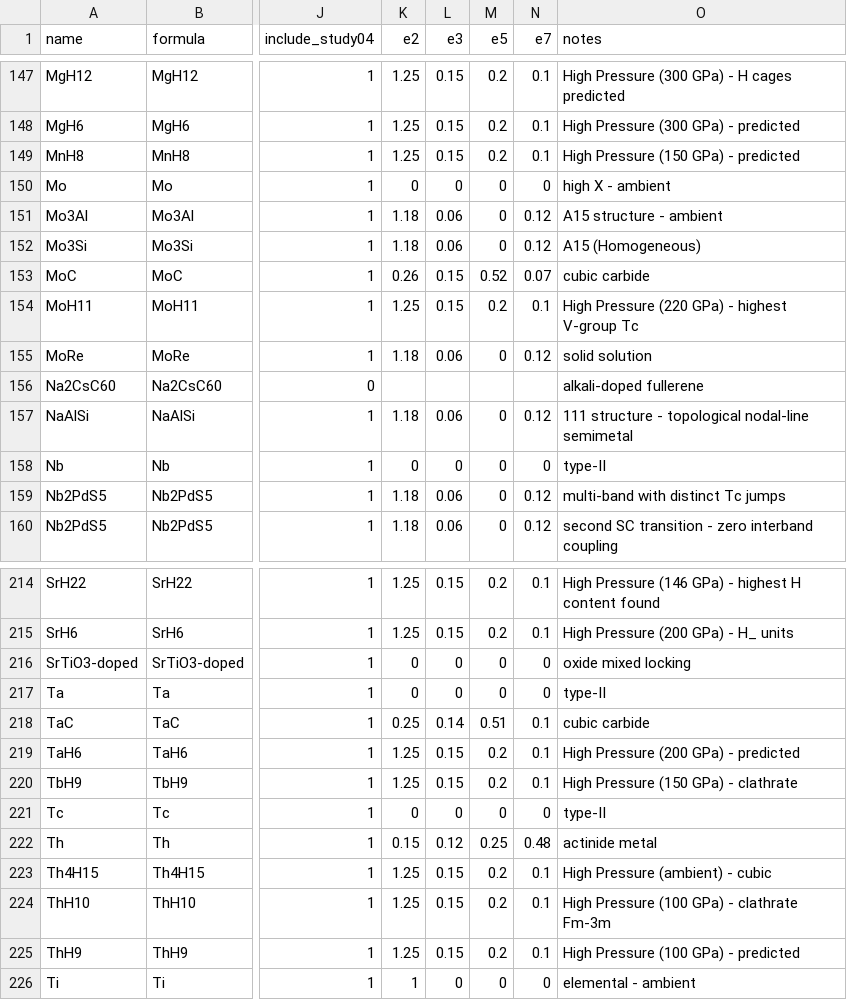
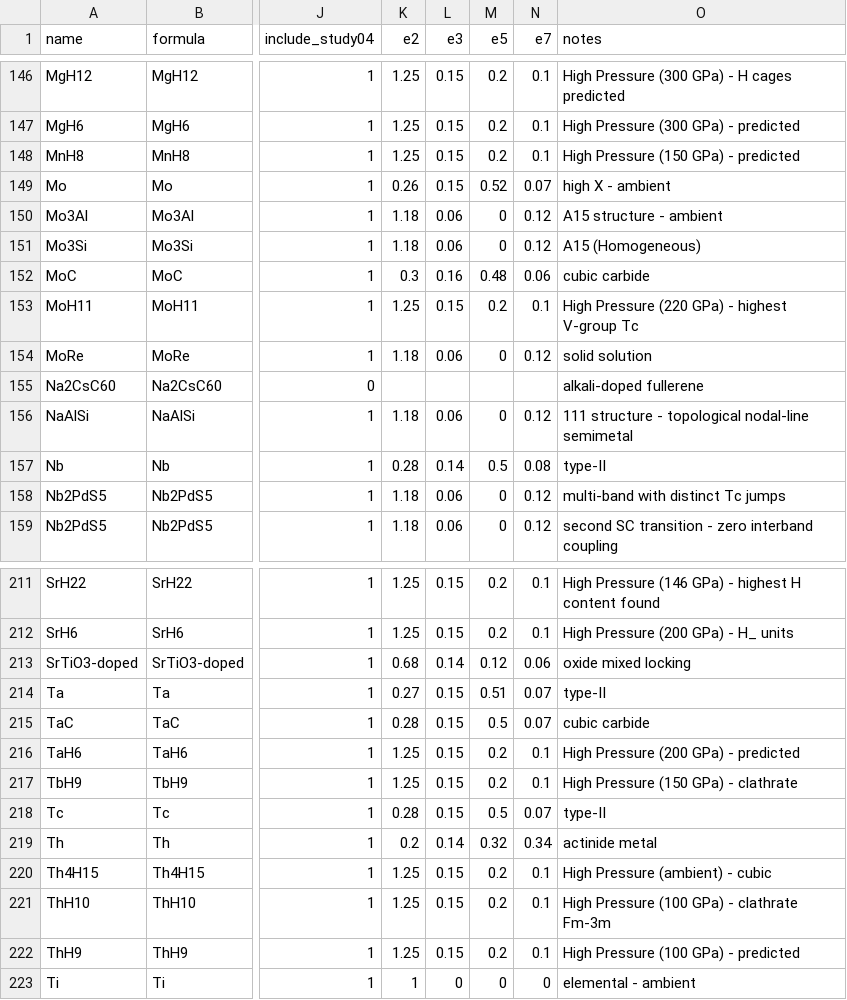
Before and after one commit to cesaragostino/doft-study04-periodic-resonance-map, a CSV file: data/raw/element_carrier_assignments.csv, drawn as a sheet; only a part is shown, gaps mark what is left out; addresses are those after the commit; the diff covers the shown part only; the diff names each change by its address in the sheet, - before the commit and + after, or states it on an @@ line.

```diff
--- a/data/raw/element_carrier_assignments.csv
+++ b/data/raw/element_carrier_assignments.csv
-K149 (e2): 0
+K149 (e2): 0.26
-L149 (e3): 0
+L149 (e3): 0.15
-M149 (e5): 0
+M149 (e5): 0.52
-N149 (e7): 0
+N149 (e7): 0.07
-K152 (e2): 0.26
+K152 (e2): 0.3
-L152 (e3): 0.15
+L152 (e3): 0.16
-M152 (e5): 0.52
+M152 (e5): 0.48
-N152 (e7): 0.07
+N152 (e7): 0.06
-K157 (e2): 0
+K157 (e2): 0.28
-L157 (e3): 0
+L157 (e3): 0.14
-M157 (e5): 0
+M157 (e5): 0.5
-N157 (e7): 0
+N157 (e7): 0.08
-K213 (e2): 0
+K213 (e2): 0.68
-L213 (e3): 0
+L213 (e3): 0.14
-M213 (e5): 0
+M213 (e5): 0.12
-N213 (e7): 0
+N213 (e7): 0.06
-K214 (e2): 0
+K214 (e2): 0.27
-L214 (e3): 0
+L214 (e3): 0.15
-M214 (e5): 0
+M214 (e5): 0.51
-N214 (e7): 0
+N214 (e7): 0.07
-K215 (e2): 0.25
+K215 (e2): 0.28
-L215 (e3): 0.14
+L215 (e3): 0.15
-M215 (e5): 0.51
+M215 (e5): 0.5
-N215 (e7): 0.1
+N215 (e7): 0.07
-K218 (e2): 0
+K218 (e2): 0.28
-L218 (e3): 0
+L218 (e3): 0.15
-M218 (e5): 0
+M218 (e5): 0.5
-N218 (e7): 0
+N218 (e7): 0.07
-K219 (e2): 0.15
+K219 (e2): 0.2
-L219 (e3): 0.12
+L219 (e3): 0.14
-M219 (e5): 0.25
+M219 (e5): 0.32
-N219 (e7): 0.48
+N219 (e7): 0.34
```
Also changed, not shown: 3 removed rows and 122 edited cells elsewhere in this file, data/processed/atomic_resonance_matrix.csv, data/processed/fingerprint_qc_per_material.csv, 13 other files.
